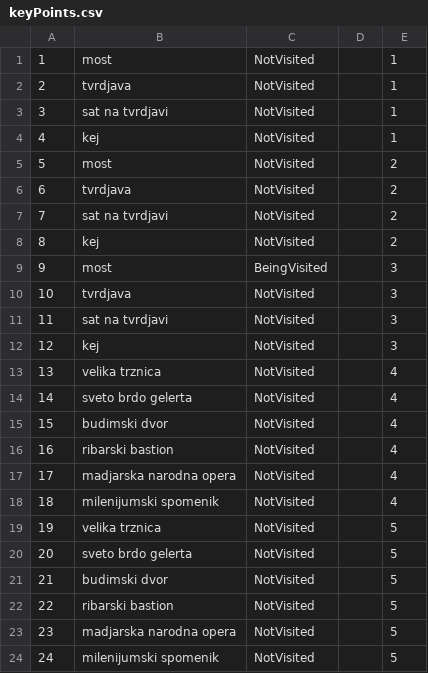
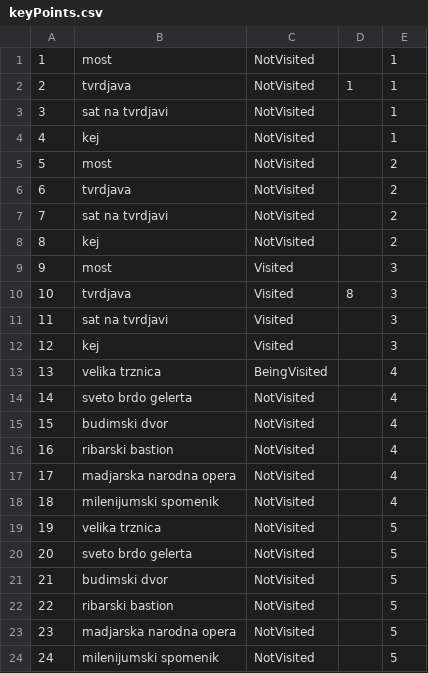
Before and after one commit to dokma11/SIMS-Project-Group-4-Team-B, a CSV file: Sims2023/Sims2023/Resources/Data/keyPoints.csv, drawn as a sheet.

```diff
--- a/Sims2023/Sims2023/Resources/Data/keyPoints.csv
+++ b/Sims2023/Sims2023/Resources/Data/keyPoints.csv
@@ -1,3 +1,3 @@
 1|most|NotVisited||1
-2|tvrdjava|NotVisited||1
+2|tvrdjava|NotVisited|1|1
 3|sat na tvrdjavi|NotVisited||1
@@ -8,7 +8,7 @@
 8|kej|NotVisited||2
-9|most|BeingVisited||3
-10|tvrdjava|NotVisited||3
-11|sat na tvrdjavi|NotVisited||3
-12|kej|NotVisited||3
-13|velika trznica|NotVisited||4
+9|most|Visited||3
+10|tvrdjava|Visited|8|3
+11|sat na tvrdjavi|Visited||3
+12|kej|Visited||3
+13|velika trznica|BeingVisited||4
 14|sveto  brdo gelerta|NotVisited||4
```
Also changed, not shown: Sims2023/Sims2023/Resources/Data/tourReservations.csv, Sims2023/Sims2023/Resources/Data/tours.csv, 20 other files.
